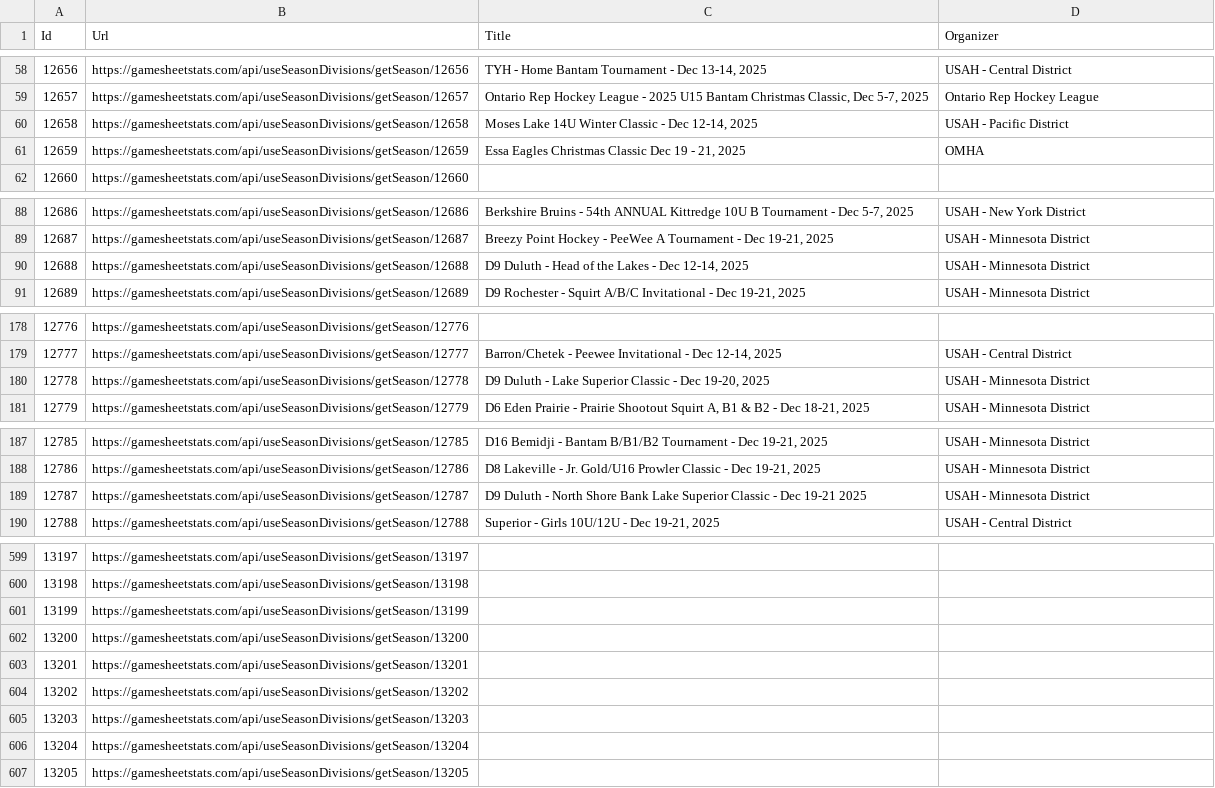
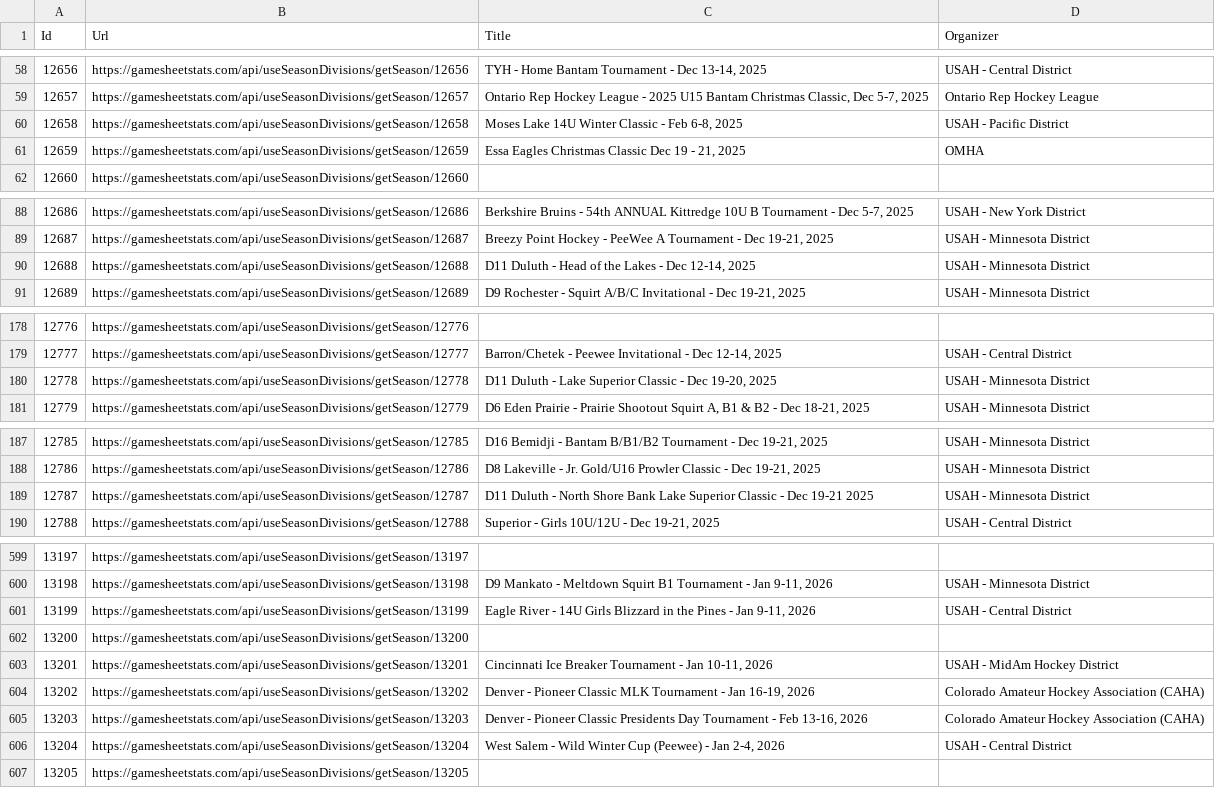
Before and after one commit to ChrisHammond/2025-26-12UA1-Scouting, a CSV file: scripts/tournaments_all.csv, drawn as a sheet; only a part is shown, gaps mark what is left out; the diff covers the shown part only.

```diff
--- a/scripts/tournaments_all.csv
+++ b/scripts/tournaments_all.csv
@@ -59,3 +59,3 @@
 "12657","https://gamesheetstats.com/api/useSeasonDivisions/getSeason/12657","Ontario Rep Hockey League - 2025 U15 Bantam Christmas Classic, Dec 5-7, 2025","Ontario Rep Hockey League"
-"12658","https://gamesheetstats.com/api/useSeasonDivisions/getSeason/12658","Moses Lake 14U Winter Classic - Dec 12-14, 2025","USAH - Pacific District"
+"12658","https://gamesheetstats.com/api/useSeasonDivisions/getSeason/12658","Moses Lake 14U Winter Classic - Feb 6-8, 2025","USAH - Pacific District"
 "12659","https://gamesheetstats.com/api/useSeasonDivisions/getSeason/12659","Essa Eagles Christmas Classic Dec 19 - 21, 2025","OMHA"
@@ -89,3 +89,3 @@
 "12687","https://gamesheetstats.com/api/useSeasonDivisions/getSeason/12687","Breezy Point Hockey - PeeWee A Tournament - Dec 19-21, 2025","USAH - Minnesota District"
-"12688","https://gamesheetstats.com/api/useSeasonDivisions/getSeason/12688","D9 Duluth - Head of the Lakes - Dec 12-14, 2025","USAH - Minnesota District"
+"12688","https://gamesheetstats.com/api/useSeasonDivisions/getSeason/12688","D11 Duluth - Head of the Lakes - Dec 12-14, 2025","USAH - Minnesota District"
 "12689","https://gamesheetstats.com/api/useSeasonDivisions/getSeason/12689","D9 Rochester - Squirt A/B/C Invitational - Dec 19-21, 2025","USAH - Minnesota District"
@@ -179,3 +179,3 @@
 "12777","https://gamesheetstats.com/api/useSeasonDivisions/getSeason/12777","Barron/Chetek - Peewee Invitational - Dec 12-14, 2025","USAH - Central District"
-"12778","https://gamesheetstats.com/api/useSeasonDivisions/getSeason/12778","D9 Duluth - Lake Superior Classic - Dec 19-20, 2025","USAH - Minnesota District"
+"12778","https://gamesheetstats.com/api/useSeasonDivisions/getSeason/12778","D11 Duluth - Lake Superior Classic - Dec 19-20, 2025","USAH - Minnesota District"
 "12779","https://gamesheetstats.com/api/useSeasonDivisions/getSeason/12779","D6 Eden Prairie - Prairie Shootout Squirt A, B1 & B2 - Dec 18-21, 2025","USAH - Minnesota District"
@@ -188,3 +188,3 @@
 "12786","https://gamesheetstats.com/api/useSeasonDivisions/getSeason/12786","D8 Lakeville - Jr. Gold/U16 Prowler Classic - Dec 19-21, 2025","USAH - Minnesota District"
-"12787","https://gamesheetstats.com/api/useSeasonDivisions/getSeason/12787","D9 Duluth - North Shore Bank Lake Superior Classic - Dec 19-21 2025","USAH - Minnesota District"
+"12787","https://gamesheetstats.com/api/useSeasonDivisions/getSeason/12787","D11 Duluth - North Shore Bank Lake Superior Classic - Dec 19-21 2025","USAH - Minnesota District"
 "12788","https://gamesheetstats.com/api/useSeasonDivisions/getSeason/12788","Superior - Girls 10U/12U - Dec 19-21, 2025","USAH - Central District"
@@ -599,9 +599,9 @@
 "13197","https://gamesheetstats.com/api/useSeasonDivisions/getSeason/13197","",""
-"13198","https://gamesheetstats.com/api/useSeasonDivisions/getSeason/13198","",""
-"13199","https://gamesheetstats.com/api/useSeasonDivisions/getSeason/13199","",""
+"13198","https://gamesheetstats.com/api/useSeasonDivisions/getSeason/13198","D9 Mankato - Meltdown Squirt B1 Tournament - Jan 9-11, 2026","USAH - Minnesota District"
+"13199","https://gamesheetstats.com/api/useSeasonDivisions/getSeason/13199","Eagle River - 14U Girls Blizzard in the Pines - Jan 9-11, 2026","USAH - Central District"
 "13200","https://gamesheetstats.com/api/useSeasonDivisions/getSeason/13200","",""
-"13201","https://gamesheetstats.com/api/useSeasonDivisions/getSeason/13201","",""
-"13202","https://gamesheetstats.com/api/useSeasonDivisions/getSeason/13202","",""
-"13203","https://gamesheetstats.com/api/useSeasonDivisions/getSeason/13203","",""
-"13204","https://gamesheetstats.com/api/useSeasonDivisions/getSeason/13204","",""
+"13201","https://gamesheetstats.com/api/useSeasonDivisions/getSeason/13201","Cincinnati Ice Breaker Tournament - Jan 10-11, 2026","USAH - MidAm Hockey District"
+"13202","https://gamesheetstats.com/api/useSeasonDivisions/getSeason/13202","Denver - Pioneer Classic MLK Tournament - Jan 16-19, 2026","Colorado Amateur Hockey Association (CAHA)"
+"13203","https://gamesheetstats.com/api/useSeasonDivisions/getSeason/13203","Denver - Pioneer Classic Presidents Day Tournament - Feb 13-16, 2026","Colorado Amateur Hockey Association (CAHA)"
+"13204","https://gamesheetstats.com/api/useSeasonDivisions/getSeason/13204","West Salem - Wild Winter Cup (Peewee) - Jan 2-4, 2026","USAH - Central District"
 "13205","https://gamesheetstats.com/api/useSeasonDivisions/getSeason/13205","",""
```
Also changed, not shown: 39 edited cells elsewhere in this file.
